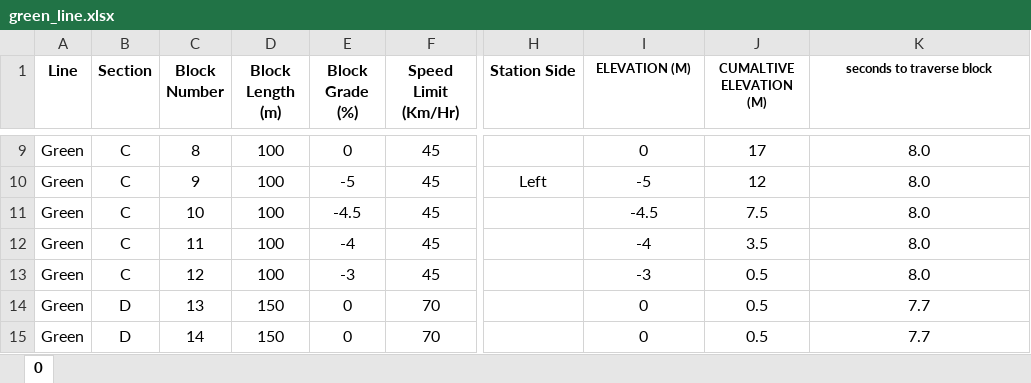
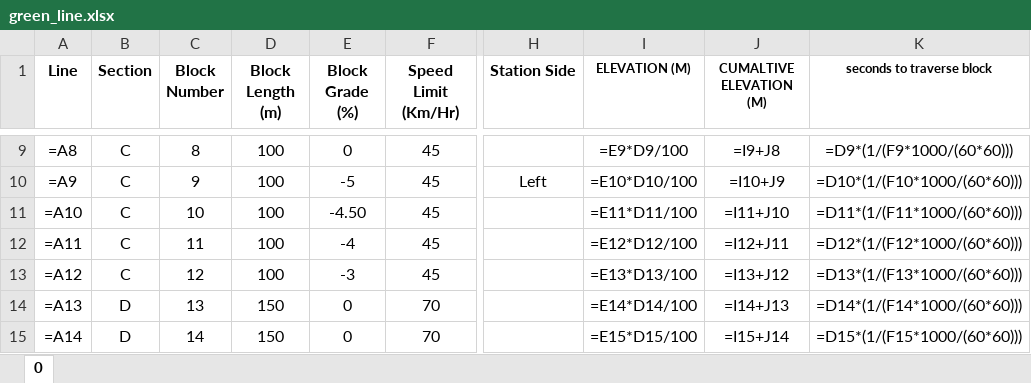
Before and after one commit to lao57/Systems-Engineering-ECE1140, an Excel workbook: full_integration/green_line.xlsx, sheet 0, drawn as a sheet; only a part is shown, gaps mark what is left out; values as stored, in another font and other column widths than the file's, no borders; formulas without a stored value are shown as written; the diff covers the shown part only; the diff names each change by its address in the sheet, - before the commit and + after, or states it on an @@ line.

```diff
--- a/full_integration/green_line.xlsx (sheet 0)
+++ b/full_integration/green_line.xlsx (sheet 0)
-A9 (Line): Green
+A9 (Line): =A8
-I9 (ELEVATION (M)): 0
+I9 (ELEVATION (M)): =E9*D9/100
-J9 (CUMALTIVE ELEVATION (M)): 17
+J9 (CUMALTIVE ELEVATION (M)): =I9+J8
-K9 (seconds to traverse block): 8.0
+K9 (seconds to traverse block): =D9*(1/(F9*1000/(60*60)))
-A10 (Line): Green
+A10 (Line): =A9
-I10 (ELEVATION (M)): -5
+I10 (ELEVATION (M)): =E10*D10/100
-J10 (CUMALTIVE ELEVATION (M)): 12
+J10 (CUMALTIVE ELEVATION (M)): =I10+J9
-K10 (seconds to traverse block): 8.0
+K10 (seconds to traverse block): =D10*(1/(F10*1000/(60*60)))
-A11 (Line): Green
+A11 (Line): =A10
-E11 (Block Grade (%)): -4.5
+E11 (Block Grade (%)): -4.50
-I11 (ELEVATION (M)): -4.5
+I11 (ELEVATION (M)): =E11*D11/100
-J11 (CUMALTIVE ELEVATION (M)): 7.5
+J11 (CUMALTIVE ELEVATION (M)): =I11+J10
-K11 (seconds to traverse block): 8.0
+K11 (seconds to traverse block): =D11*(1/(F11*1000/(60*60)))
-A12 (Line): Green
+A12 (Line): =A11
-I12 (ELEVATION (M)): -4
+I12 (ELEVATION (M)): =E12*D12/100
-J12 (CUMALTIVE ELEVATION (M)): 3.5
+J12 (CUMALTIVE ELEVATION (M)): =I12+J11
-K12 (seconds to traverse block): 8.0
+K12 (seconds to traverse block): =D12*(1/(F12*1000/(60*60)))
-A13 (Line): Green
+A13 (Line): =A12
-I13 (ELEVATION (M)): -3
+I13 (ELEVATION (M)): =E13*D13/100
-J13 (CUMALTIVE ELEVATION (M)): 0.5
+J13 (CUMALTIVE ELEVATION (M)): =I13+J12
-K13 (seconds to traverse block): 8.0
+K13 (seconds to traverse block): =D13*(1/(F13*1000/(60*60)))
-A14 (Line): Green
+A14 (Line): =A13
-I14 (ELEVATION (M)): 0
+I14 (ELEVATION (M)): =E14*D14/100
-J14 (CUMALTIVE ELEVATION (M)): 0.5
+J14 (CUMALTIVE ELEVATION (M)): =I14+J13
-K14 (seconds to traverse block): 7.7
+K14 (seconds to traverse block): =D14*(1/(F14*1000/(60*60)))
-A15 (Line): Green
+A15 (Line): =A14
-I15 (ELEVATION (M)): 0
+I15 (ELEVATION (M)): =E15*D15/100
-J15 (CUMALTIVE ELEVATION (M)): 0.5
+J15 (CUMALTIVE ELEVATION (M)): =I15+J14
-K15 (seconds to traverse block): 7.7
+K15 (seconds to traverse block): =D15*(1/(F15*1000/(60*60)))
```
Also changed, not shown: 585 edited cells elsewhere in this sheet, full_integration/assets/Train_Scheduling.xlsx, 3 other files.
